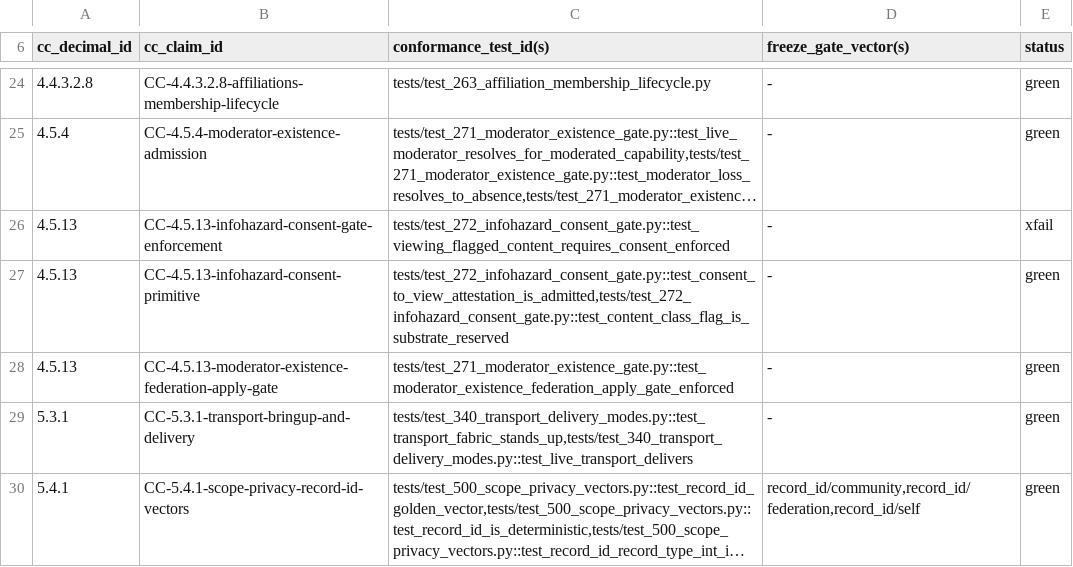
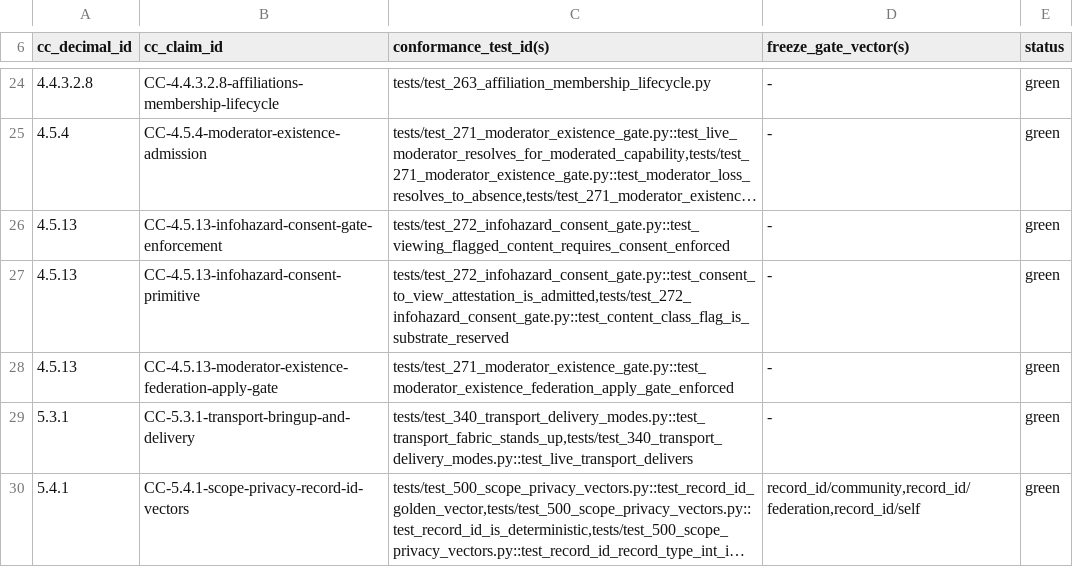
Before and after one commit to CIRISAI/CIRISConformance, a TSV file: evidence/cc_tests.tsv, drawn as a sheet; only a part is shown, gaps mark what is left out; long unchanged cells end in …; the diff names each change by its address in the sheet, - before the commit and + after, or states it on an @@ line.

```diff
--- a/evidence/cc_tests.tsv
+++ b/evidence/cc_tests.tsv
-E26 (status): xfail
+E26 (status): green
```
Also changed, not shown: evidence/claim_map.tsv, 1 other file.
